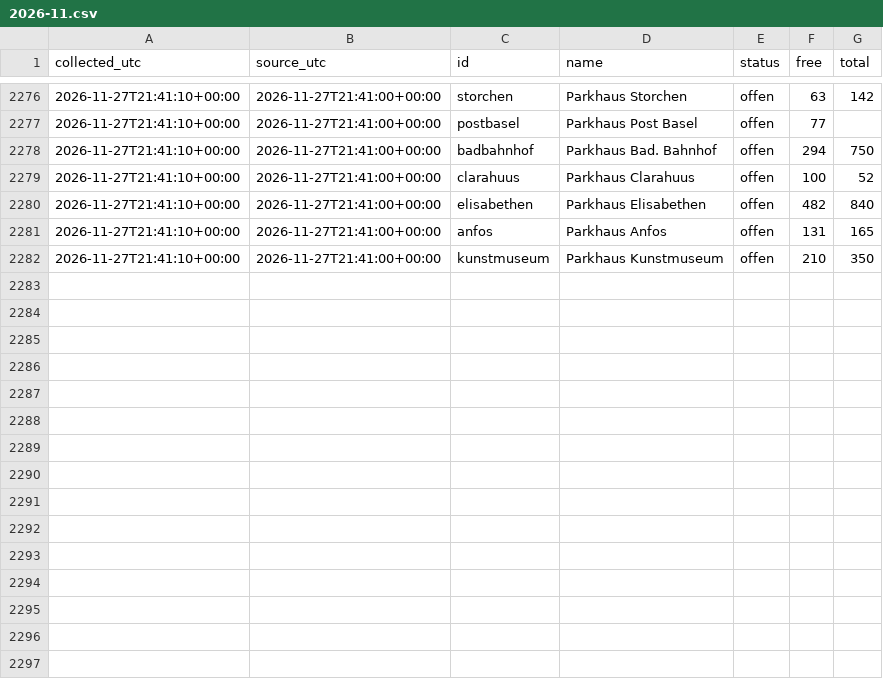
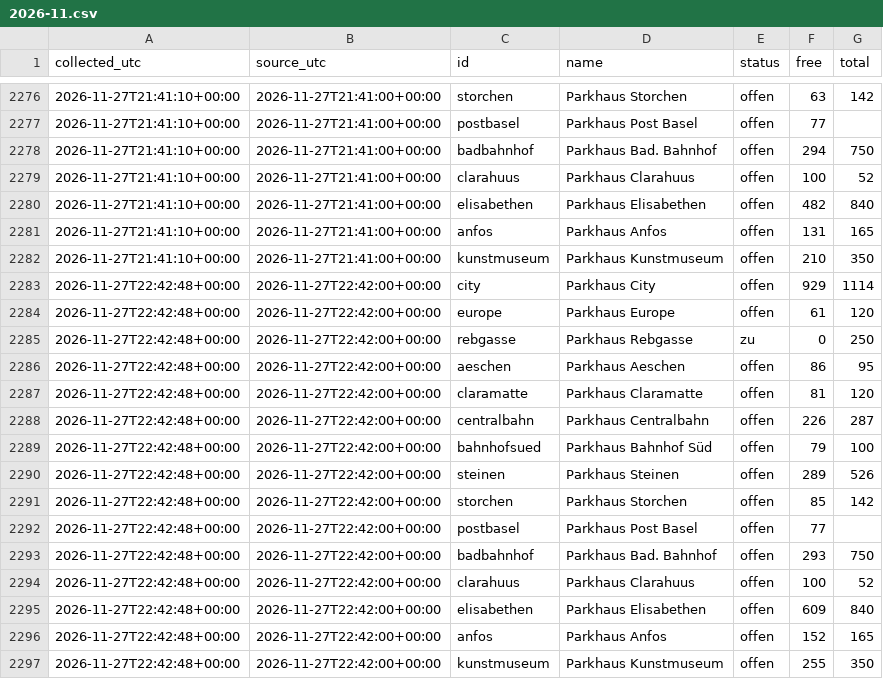
Before and after one commit to mrvn63/Parkdaten, a CSV file: data/basel/2026-11.csv, drawn as a sheet; only a part is shown, gaps mark what is left out.

```diff
--- a/data/basel/2026-11.csv
+++ b/data/basel/2026-11.csv
@@ -2282 +2282,16 @@ collected_utc,source_utc,id,name,status,free,total
 2026-11-27T21:41:10+00:00,2026-11-27T21:41:00+00:00,kunstmuseum,Parkhaus Kunstmuseum,offen,210,350
+2026-11-27T22:42:48+00:00,2026-11-27T22:42:00+00:00,city,Parkhaus City,offen,929,1114
+2026-11-27T22:42:48+00:00,2026-11-27T22:42:00+00:00,europe,Parkhaus Europe,offen,61,120
+2026-11-27T22:42:48+00:00,2026-11-27T22:42:00+00:00,rebgasse,Parkhaus Rebgasse,zu,0,250
+2026-11-27T22:42:48+00:00,2026-11-27T22:42:00+00:00,aeschen,Parkhaus Aeschen,offen,86,95
+2026-11-27T22:42:48+00:00,2026-11-27T22:42:00+00:00,claramatte,Parkhaus Claramatte,offen,81,120
+2026-11-27T22:42:48+00:00,2026-11-27T22:42:00+00:00,centralbahn,Parkhaus Centralbahn,offen,226,287
+2026-11-27T22:42:48+00:00,2026-11-27T22:42:00+00:00,bahnhofsued,Parkhaus Bahnhof Süd,offen,79,100
+2026-11-27T22:42:48+00:00,2026-11-27T22:42:00+00:00,steinen,Parkhaus Steinen,offen,289,526
+2026-11-27T22:42:48+00:00,2026-11-27T22:42:00+00:00,storchen,Parkhaus Storchen,offen,85,142
+2026-11-27T22:42:48+00:00,2026-11-27T22:42:00+00:00,postbasel,Parkhaus Post Basel,offen,77,
+2026-11-27T22:42:48+00:00,2026-11-27T22:42:00+00:00,badbahnhof,Parkhaus Bad. Bahnhof,offen,293,750
+2026-11-27T22:42:48+00:00,2026-11-27T22:42:00+00:00,clarahuus,Parkhaus Clarahuus,offen,100,52
+2026-11-27T22:42:48+00:00,2026-11-27T22:42:00+00:00,elisabethen,Parkhaus Elisabethen,offen,609,840
+2026-11-27T22:42:48+00:00,2026-11-27T22:42:00+00:00,anfos,Parkhaus Anfos,offen,152,165
+2026-11-27T22:42:48+00:00,2026-11-27T22:42:00+00:00,kunstmuseum,Parkhaus Kunstmuseum,offen,255,350
```
Also changed, not shown: data/zuerich/2026-11.csv, 3 other files.
